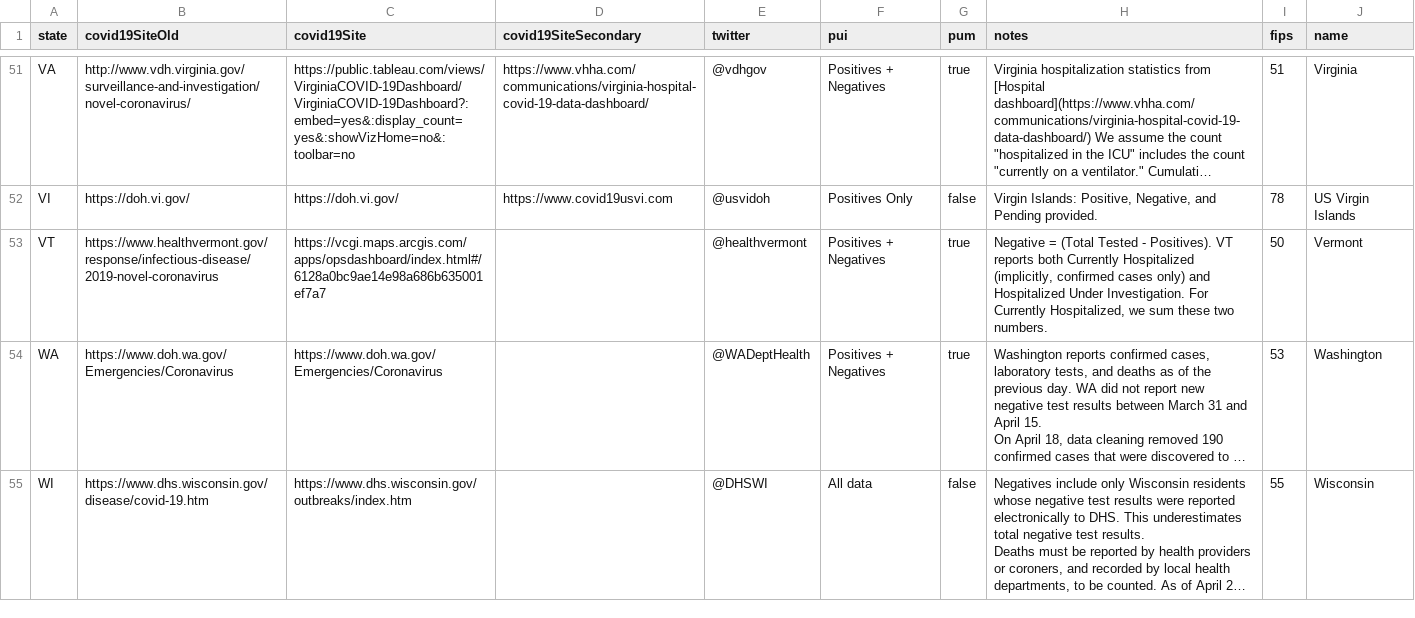
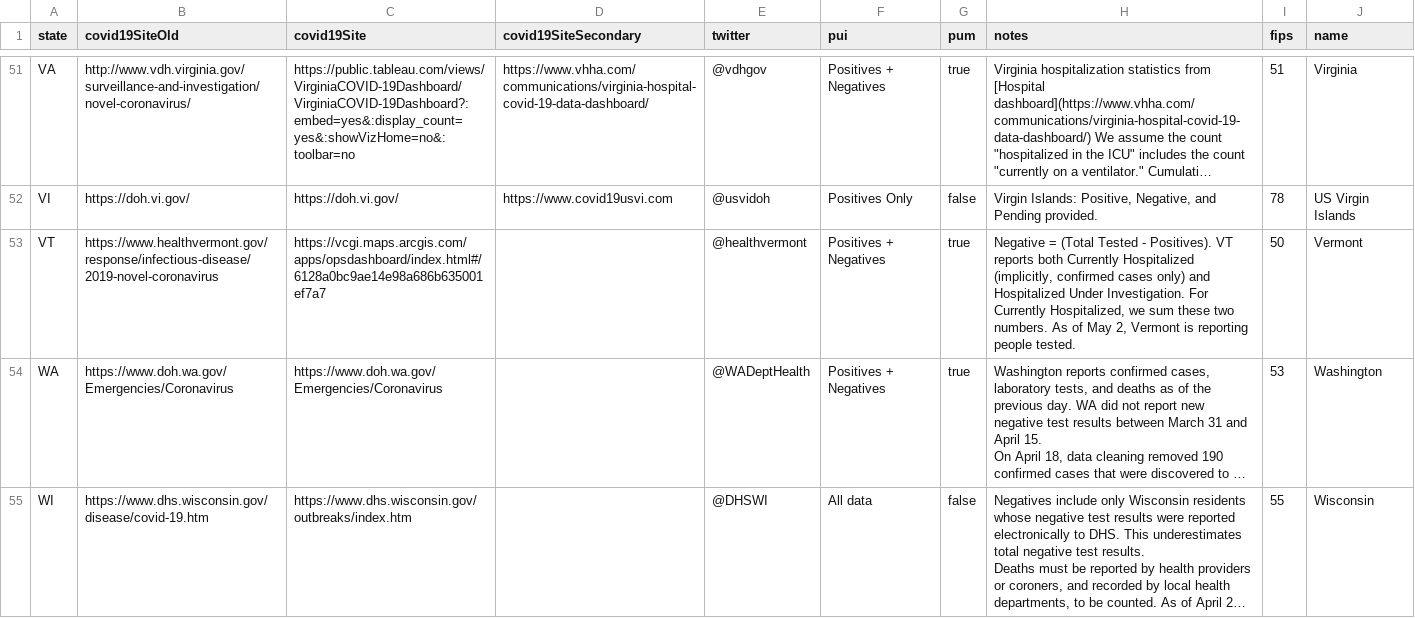
Before and after one commit to thoo/covid-tracking-data, a CSV file: data/states_info.csv, drawn as a sheet; only a part is shown, gaps mark what is left out; long unchanged cells end in …; the diff covers the shown part only; the diff names each change by its address in the sheet, - before the commit and + after, or states it on an @@ line.

```diff
--- a/data/states_info.csv
+++ b/data/states_info.csv
-H53 (notes): …two numbers.
+H53 (notes): …two numbers. As of May 2, Vermont is reporting people tested.
```
Also changed, not shown: 6 edited cells elsewhere in this file, data/states_current.csv, 1 other file.
